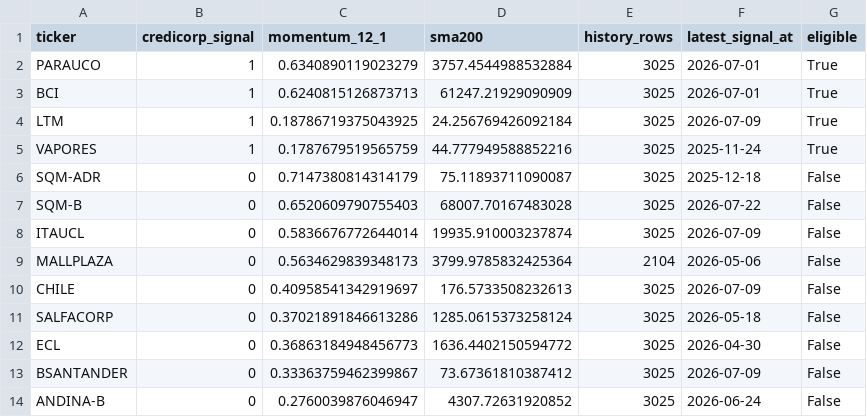
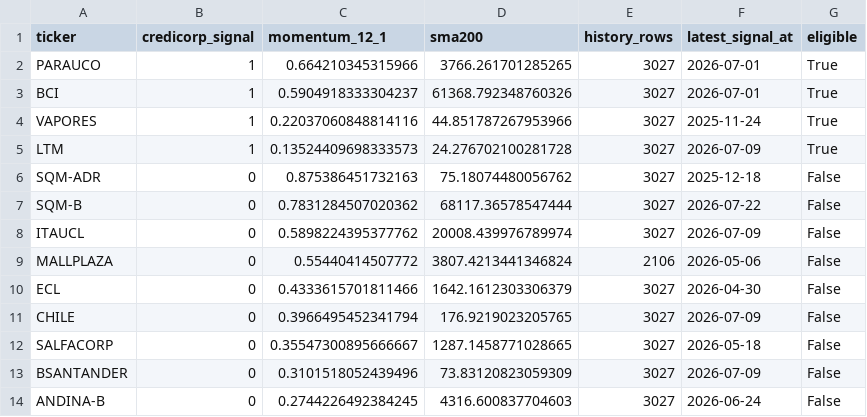
Before and after one commit to rodrigoaguirrediaz6644/alphadata-beta, a CSV file: data/audit_sigma6.csv, drawn as a sheet; only a part is shown; the diff covers the shown part only.

```diff
--- a/data/audit_sigma6.csv
+++ b/data/audit_sigma6.csv
@@ -1,14 +1,14 @@
 ticker,credicorp_signal,momentum_12_1,sma200,history_rows,latest_signal_at,eligible
-PARAUCO,1,0.6340890119023279,3757.4544988532884,3025,2026-07-01,True
-BCI,1,0.6240815126873713,61247.21929090909,3025,2026-07-01,True
-LTM,1,0.18786719375043925,24.256769426092184,3025,2026-07-09,True
-VAPORES,1,0.1787679519565759,44.777949588852216,3025,2025-11-24,True
-SQM-ADR,0,0.7147380814314179,75.11893711090087,3025,2025-12-18,False
-SQM-B,0,0.6520609790755403,68007.70167483028,3025,2026-07-22,False
-ITAUCL,0,0.5836676772644014,19935.910003237874,3025,2026-07-09,False
-MALLPLAZA,0,0.5634629839348173,3799.9785832425364,2104,2026-05-06,False
-CHILE,0,0.40958541342919697,176.5733508232613,3025,2026-07-09,False
-SALFACORP,0,0.37021891846613286,1285.0615373258124,3025,2026-05-18,False
-ECL,0,0.36863184948456773,1636.4402150594772,3025,2026-04-30,False
-BSANTANDER,0,0.33363759462399867,73.67361810387412,3025,2026-07-09,False
-ANDINA-B,0,0.2760039876046947,4307.72631920852,3025,2026-06-24,False
+PARAUCO,1,0.664210345315966,3766.261701285265,3027,2026-07-01,True
+BCI,1,0.5904918333304237,61368.792348760326,3027,2026-07-01,True
+VAPORES,1,0.22037060848814116,44.851787267953966,3027,2025-11-24,True
+LTM,1,0.13524409698333573,24.276702100281728,3027,2026-07-09,True
+SQM-ADR,0,0.875386451732163,75.18074480056762,3027,2025-12-18,False
+SQM-B,0,0.7831284507020362,68117.36578547444,3027,2026-07-22,False
+ITAUCL,0,0.5898224395377762,20008.439976789974,3027,2026-07-09,False
+MALLPLAZA,0,0.55440414507772,3807.4213441346824,2106,2026-05-06,False
+ECL,0,0.4333615701811466,1642.1612303306379,3027,2026-04-30,False
+CHILE,0,0.3966495452341794,176.9219023205765,3027,2026-07-09,False
+SALFACORP,0,0.35547300895666667,1287.1458771028665,3027,2026-05-18,False
+BSANTANDER,0,0.3101518052439496,73.83120823059309,3027,2026-07-09,False
+ANDINA-B,0,0.2744226492384245,4316.600837704603,3027,2026-06-24,False
```
Also changed, not shown: 5 added rows, 5 removed rows and 36 edited cells elsewhere in this file, data/cartera_de_ingreso.csv, data/libro_posiciones.csv, 26 other files.
